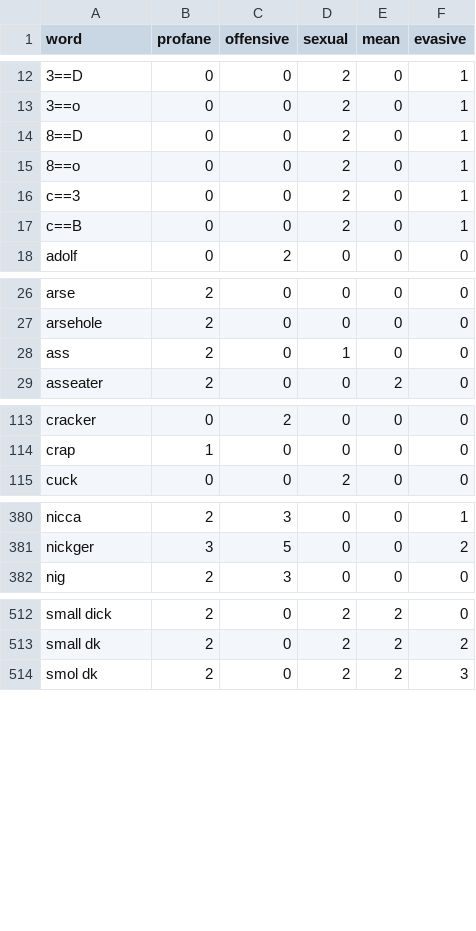
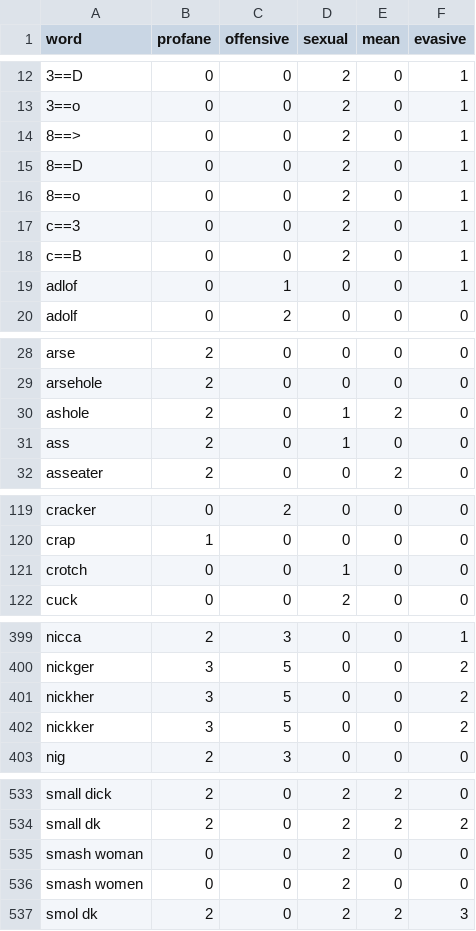
Before and after one commit to finnbear/rustrict, a CSV file: src/profanity.csv, drawn as a sheet; only a part is shown, gaps mark what is left out; the diff covers the shown part only; the diff names each change by its address in the sheet, - before the commit and + after, or states it on an @@ line.

```diff
--- a/src/profanity.csv
+++ b/src/profanity.csv
+row 14: 8==> | 0 | 0 | 2 | 0 | 1
+row 19: adlof | 0 | 1 | 0 | 0 | 1
+row 30: ashole | 2 | 0 | 1 | 2 | 0
+row 121: crotch | 0 | 0 | 1 | 0 | 0
+row 401: nickher | 3 | 5 | 0 | 0 | 2
+row 402: nickker | 3 | 5 | 0 | 0 | 2
+row 535: smash woman | 0 | 0 | 2 | 0 | 0
+row 536: smash women | 0 | 0 | 2 | 0 | 0
```
Also changed, not shown: 18 added rows elsewhere in this file, 8 other files.
